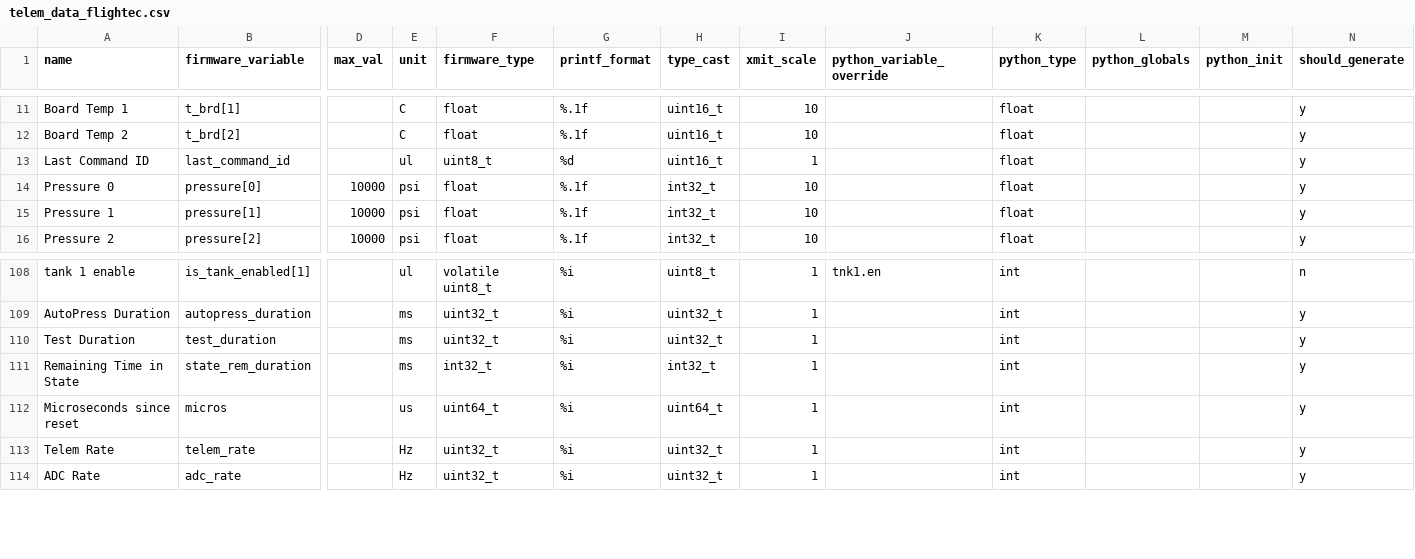
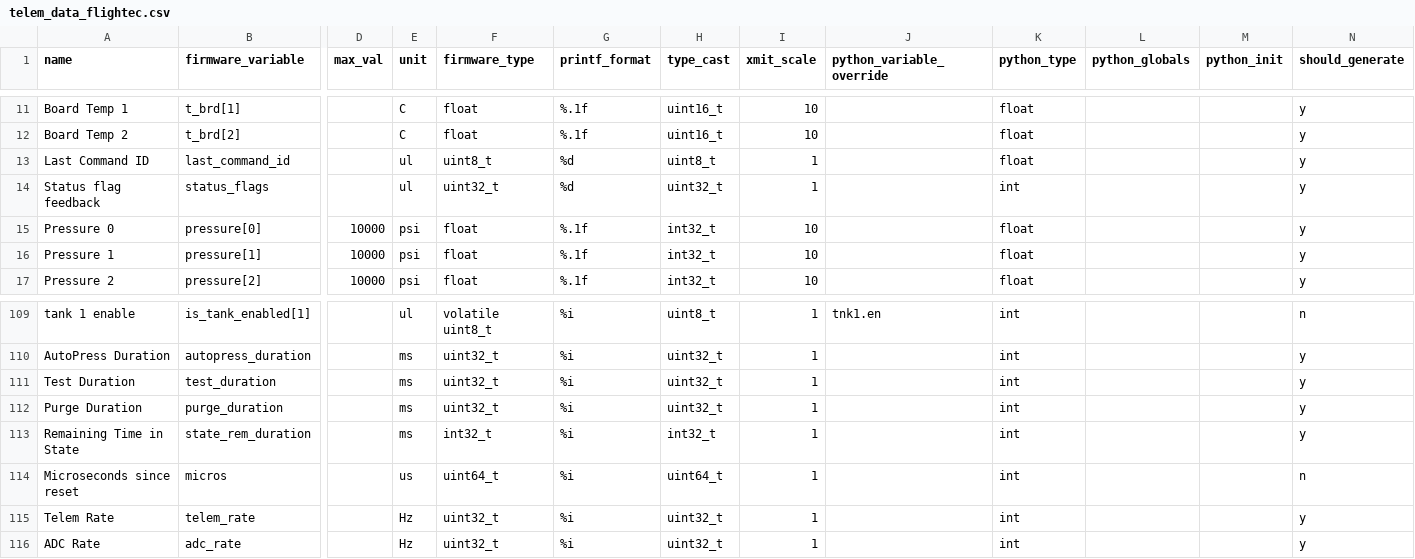
Before and after one commit to nkalan/MASA-firmware-libraries, a CSV file: SerialComms/python/telem_data_flightec.csv, drawn as a sheet; only a part is shown, gaps mark what is left out; addresses are those after the commit; rows hold the shown columns only; the diff names each change by its address in the sheet, - before the commit and + after, or states it on an @@ line.

```diff
--- a/SerialComms/python/telem_data_flightec.csv
+++ b/SerialComms/python/telem_data_flightec.csv
-H13 (type_cast): uint16_t
+H13 (type_cast): uint8_t
+row 14: Status flag feedback | status_flags |  | ul | uint32_t | %d | uint32_t | 1 |  | int |  |  | y
+row 112: Purge Duration | purge_duration |  | ms | uint32_t | %i | uint32_t | 1 |  | int |  |  | y
-N114 (should_generate): y
+N114 (should_generate): n
```
Also changed, not shown: SerialComms/python/telem_cmd_template.csv.
